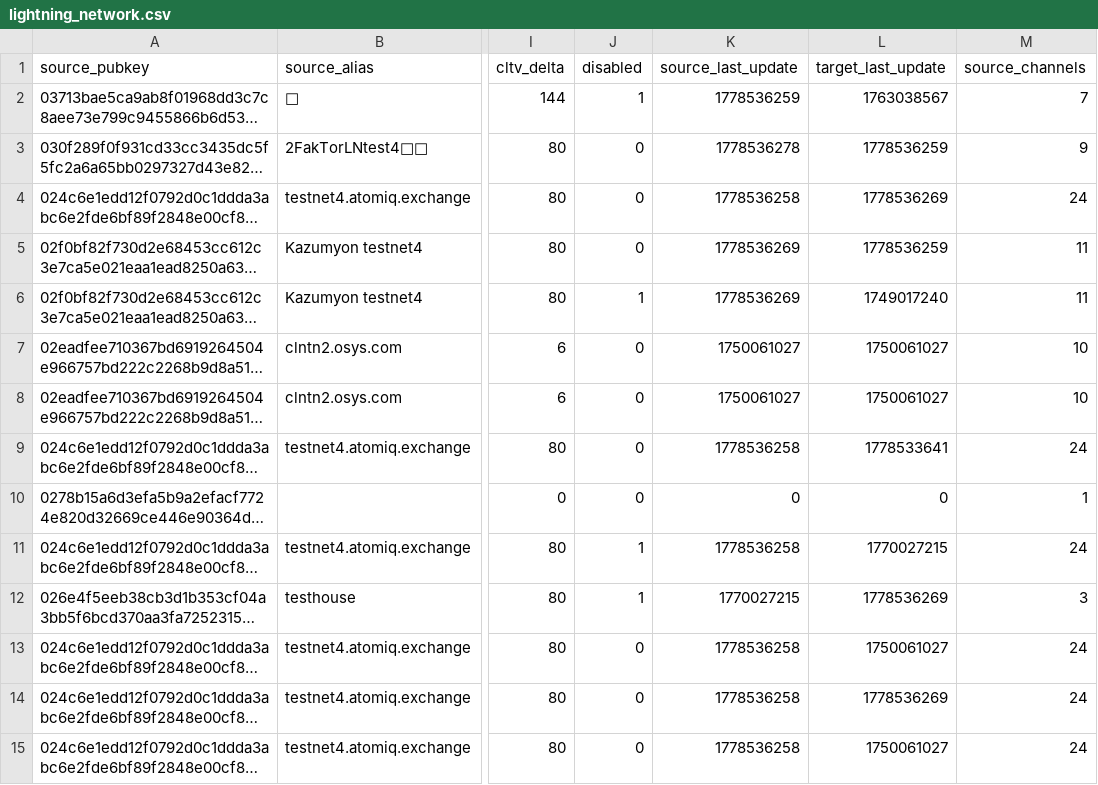
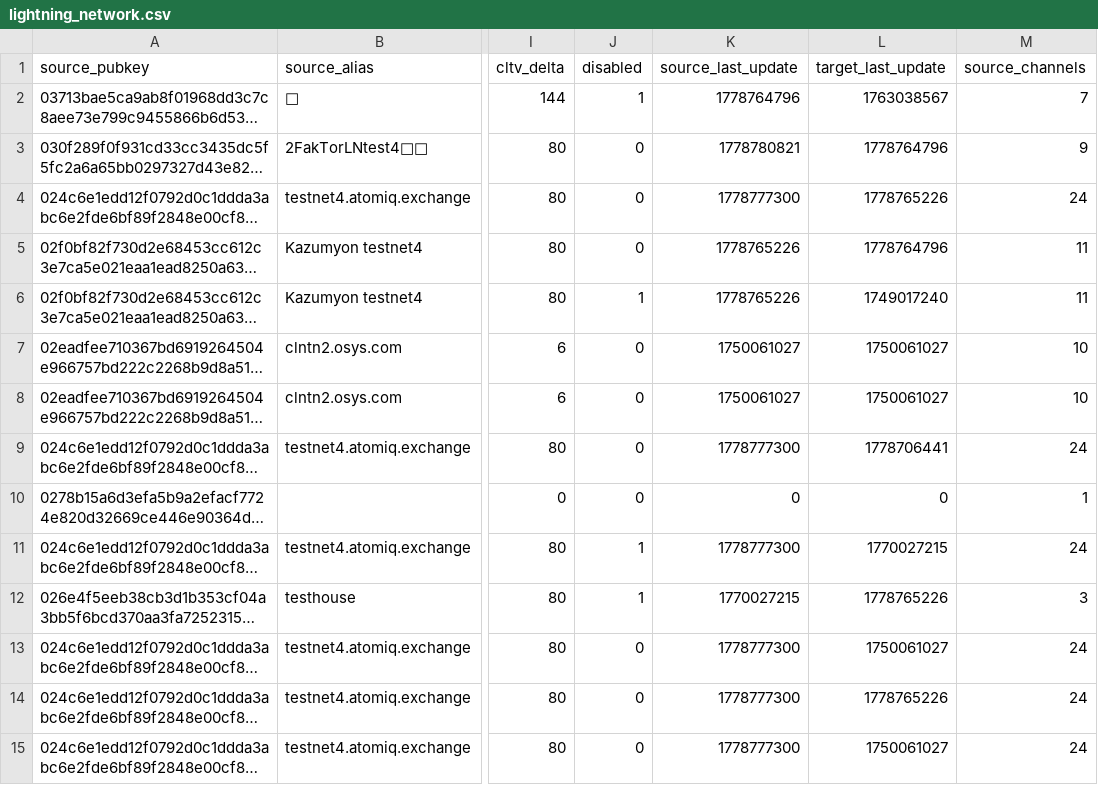
Before and after one commit to btcol/lightning-tools, a CSV file: lightning-dashboard/data/lightning_network.csv, drawn as a sheet; only a part is shown, gaps mark what is left out; long unchanged cells end in …; the diff covers the shown part only; the diff names each change by its address in the sheet, - before the commit and + after, or states it on an @@ line.

```diff
--- a/lightning-dashboard/data/lightning_network.csv
+++ b/lightning-dashboard/data/lightning_network.csv
-K2 (source_last_update): 1778536259
+K2 (source_last_update): 1778764796
-K3 (source_last_update): 1778536278
+K3 (source_last_update): 1778780821
-L3 (target_last_update): 1778536259
+L3 (target_last_update): 1778764796
-K4 (source_last_update): 1778536258
+K4 (source_last_update): 1778777300
-L4 (target_last_update): 1778536269
+L4 (target_last_update): 1778765226
-K5:K6 (source_last_update): 1778536269
+K5:K6 (source_last_update): 1778765226
-L5 (target_last_update): 1778536259
+L5 (target_last_update): 1778764796
-K9 (source_last_update): 1778536258
+K9 (source_last_update): 1778777300
-L9 (target_last_update): 1778533641
+L9 (target_last_update): 1778706441
-K11 (source_last_update): 1778536258
+K11 (source_last_update): 1778777300
-L12 (target_last_update): 1778536269
+L12 (target_last_update): 1778765226
-K13:K15 (source_last_update): 1778536258
+K13:K15 (source_last_update): 1778777300
-L14 (target_last_update): 1778536269
+L14 (target_last_update): 1778765226
```
Also changed, not shown: 1 removed row and 89 edited cells elsewhere in this file, 20 other files.
